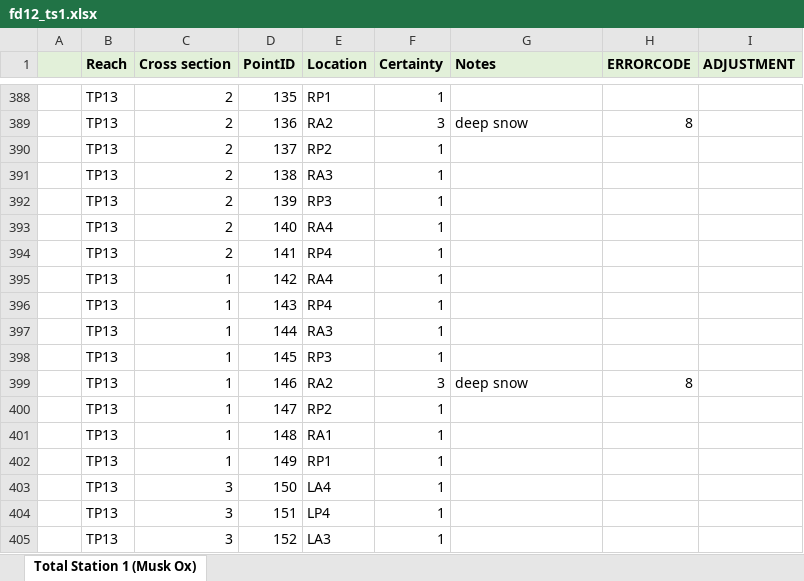
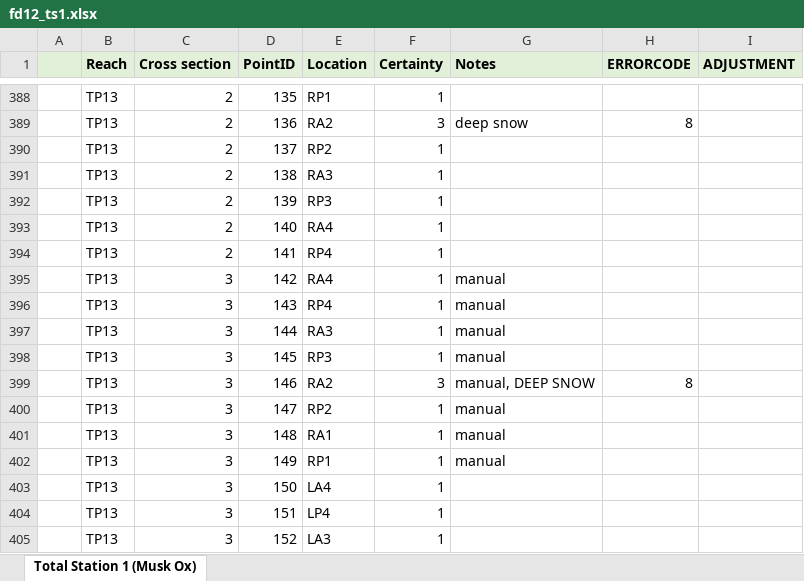
Before and after one commit to natecwright/igea22, an Excel workbook: raw_ts_data/fd/fd12_ts1.xlsx, sheet Total Station 1 (Musk Ox), drawn as a sheet; only a part is shown, gaps mark what is left out; values as stored, in another font and other column widths than the file's, no borders; the diff names each change by its address in the sheet, - before the commit and + after, or states it on an @@ line.

```diff
--- a/raw_ts_data/fd/fd12_ts1.xlsx (sheet Total Station 1 (Musk Ox))
+++ b/raw_ts_data/fd/fd12_ts1.xlsx (sheet Total Station 1 (Musk Ox))
-C395:C402 (Cross section): 1
+C395:C402 (Cross section): 3
-G395:G398 (Notes): (empty)
+G395:G398 (Notes): manual
-G399 (Notes): deep snow
+G399 (Notes): manual, DEEP SNOW
-G400:G402 (Notes): (empty)
+G400:G402 (Notes): manual
```
Also changed, not shown: 47 other files.
